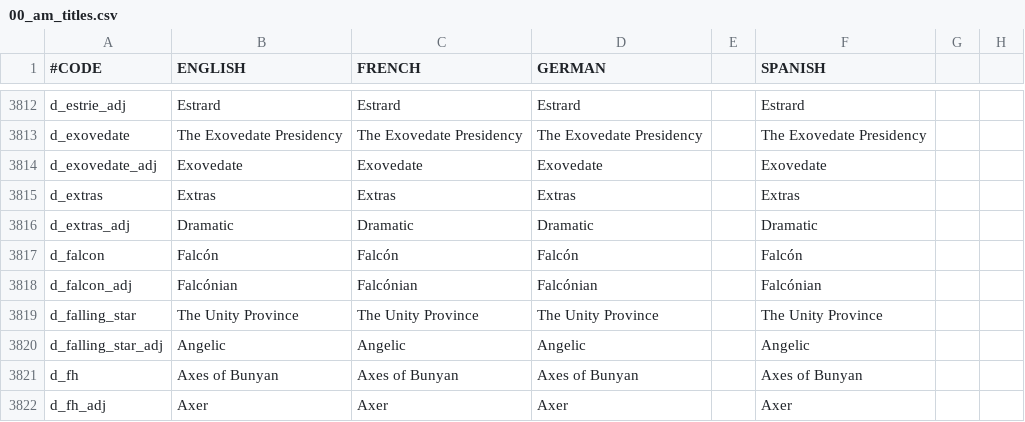
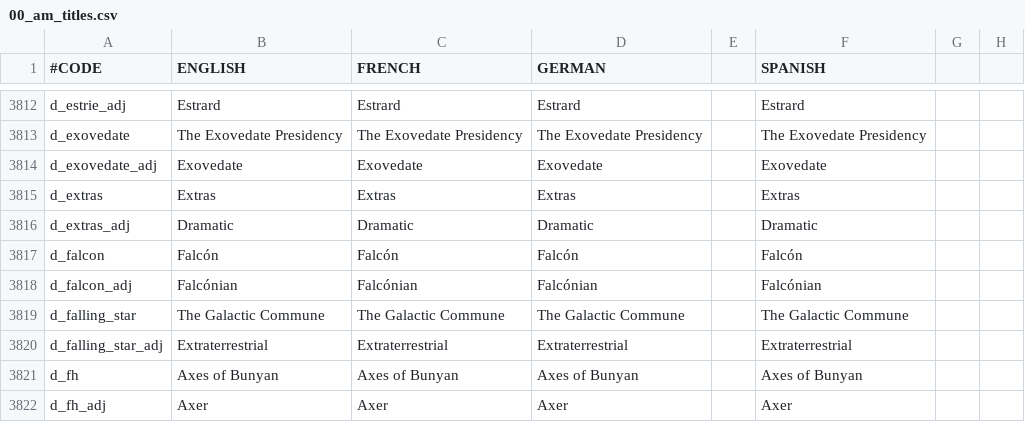
Before and after one commit to MrBadaniel/Aguila-o-Sol, a CSV file: localisation/00_am_titles.csv, drawn as a sheet; only a part is shown, gaps mark what is left out; the diff names each change by its address in the sheet, - before the commit and + after, or states it on an @@ line.

Commit message:
d_falling_star localization

```diff
--- a/localisation/00_am_titles.csv
+++ b/localisation/00_am_titles.csv
-B3819 (ENGLISH): The Unity Province
+B3819 (ENGLISH): The Galactic Commune
-C3819 (FRENCH): The Unity Province
+C3819 (FRENCH): The Galactic Commune
-D3819 (GERMAN): The Unity Province
+D3819 (GERMAN): The Galactic Commune
-F3819 (SPANISH): The Unity Province
+F3819 (SPANISH): The Galactic Commune
-B3820 (ENGLISH): Angelic
+B3820 (ENGLISH): Extraterrestrial
-C3820 (FRENCH): Angelic
+C3820 (FRENCH): Extraterrestrial
-D3820 (GERMAN): Angelic
+D3820 (GERMAN): Extraterrestrial
-F3820 (SPANISH): Angelic
+F3820 (SPANISH): Extraterrestrial
```
